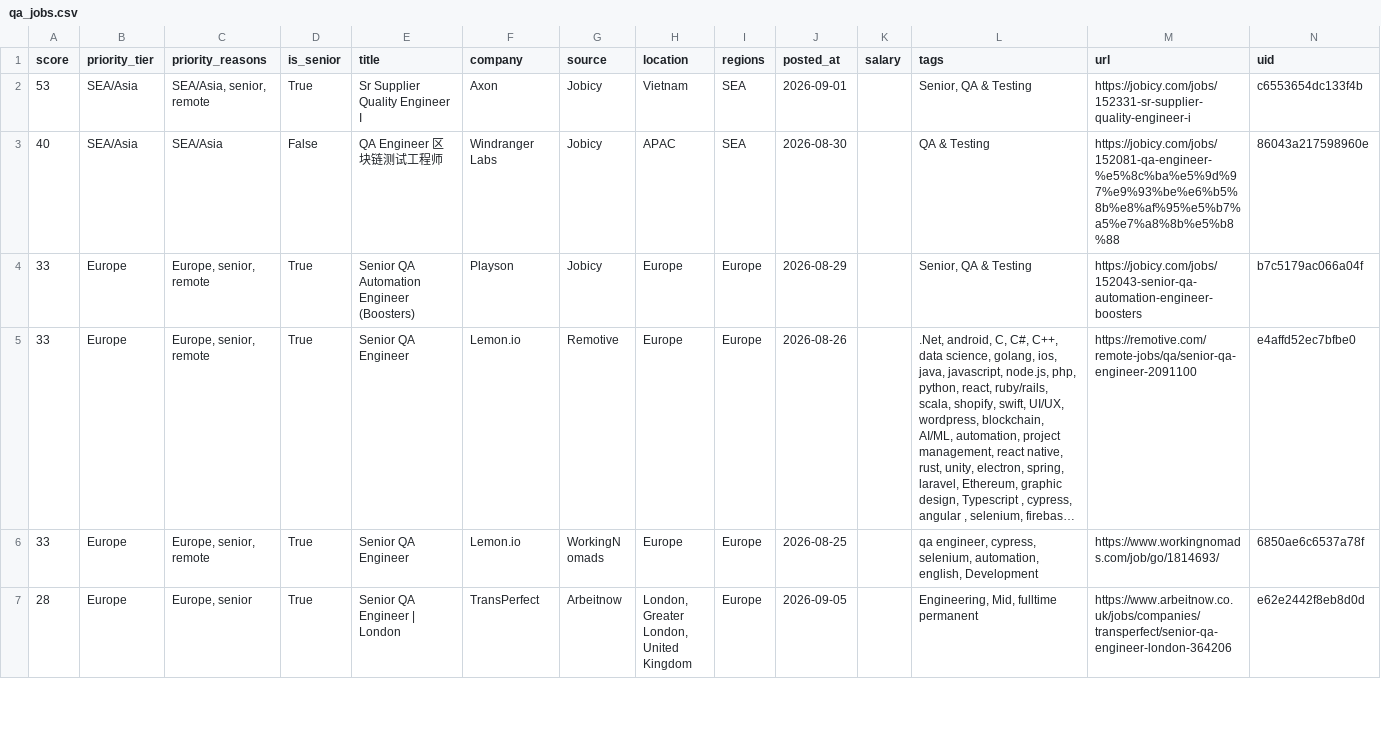
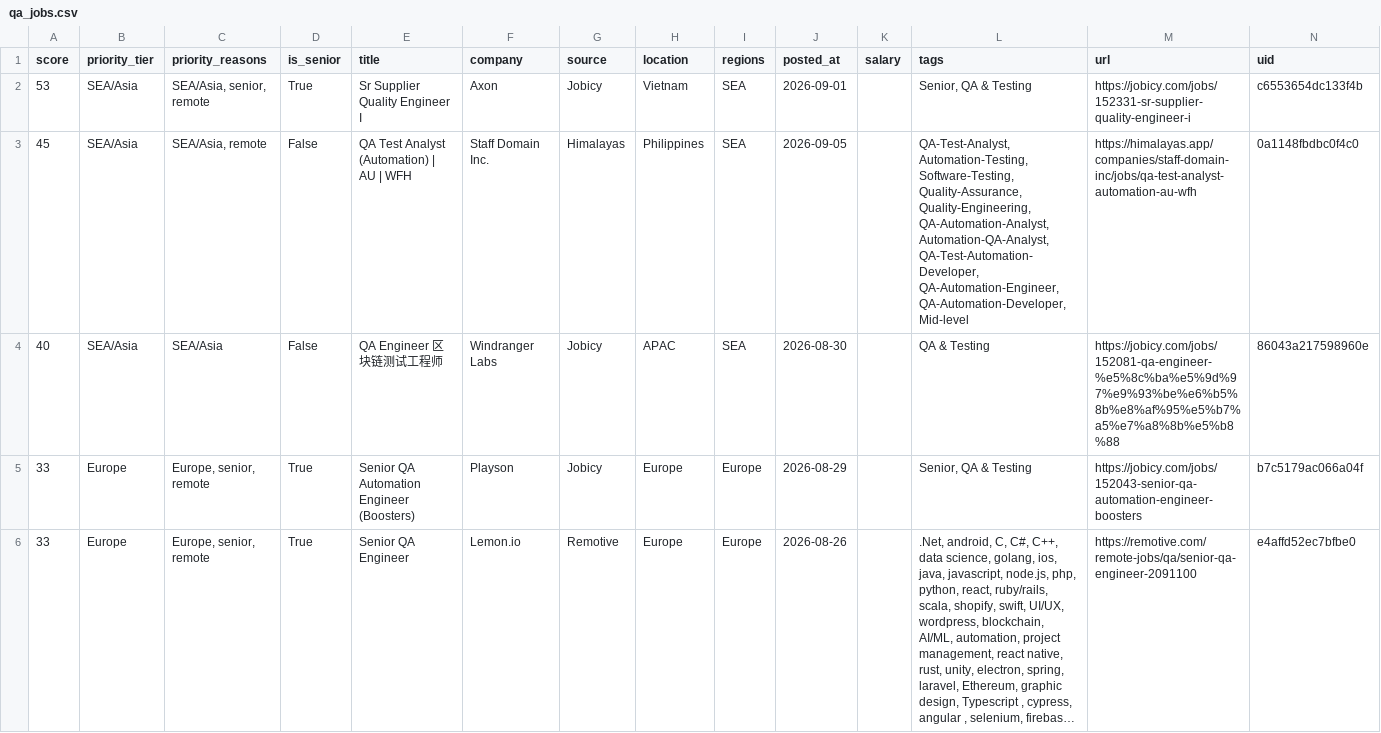
Before and after one commit to alif16syafri/job-scanner, a CSV file: output/qa_jobs.csv, drawn as a sheet; only a part is shown; the shorter side is filled out with more unchanged rows; long unchanged cells end in …; the diff covers the shown part only; the diff names each change by its address in the sheet, - before the commit and + after, or states it on an @@ line.

```diff
--- a/output/qa_jobs.csv
+++ b/output/qa_jobs.csv
+row 3: 45 | SEA/Asia | SEA/Asia, remote | False | QA Test Analyst (Automation) | AU | WFH | Staff Domain Inc. | Himalayas | Philippines | SEA | 2026-09-05 |  | QA-Test-Analyst, Automation-Testing, Software-Testing, Quality-Assurance, Quality-Engineering, QA-Automation-Analyst, Automation-QA-Analyst, QA-Test-Automation-Developer, QA-Automation-Engineer, QA-Automation-Developer, Mid-level | https://himalayas.app/companies/staff-domain-inc/jobs/qa-test-analyst-automation-au-wfh | 0a1148fbdbc0f4c0
```
Also changed, not shown: 4 added rows elsewhere in this file, 2 other files.
